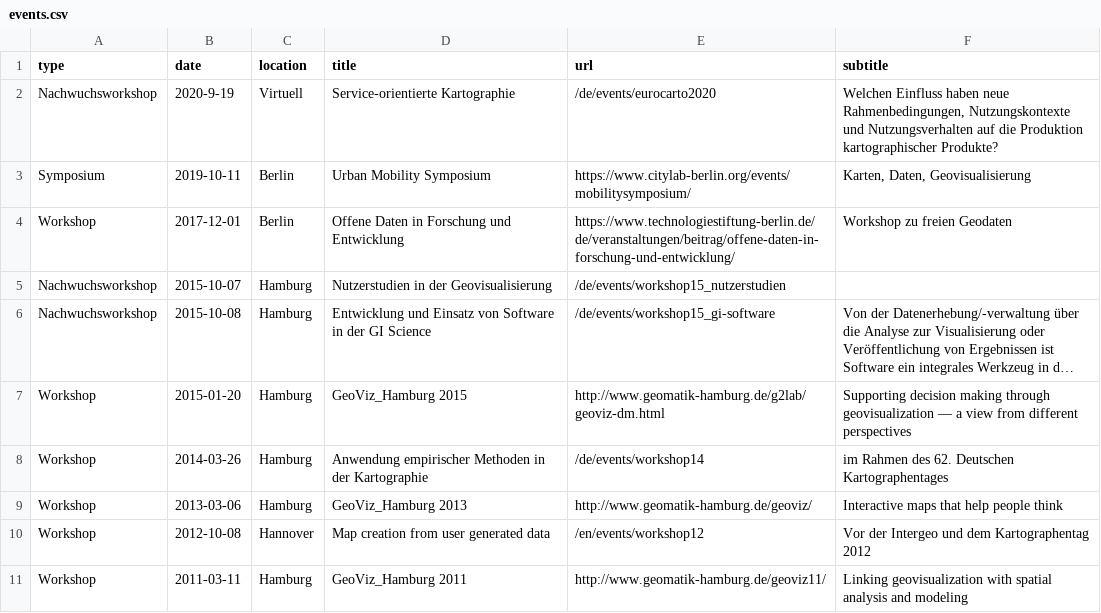
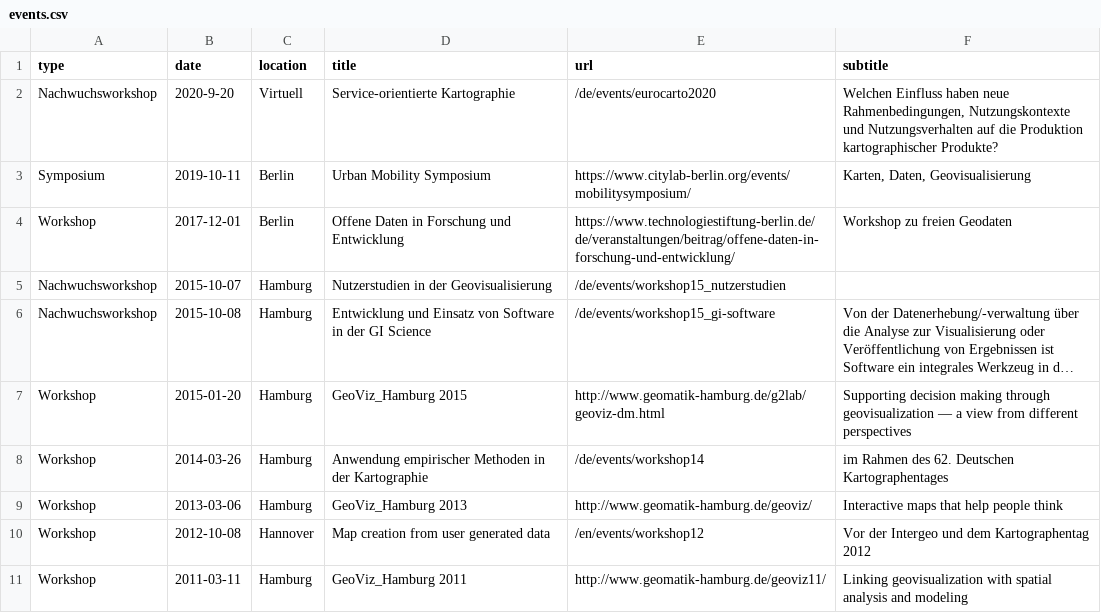
Before and after one commit to sebastian-meier/dgfk-kommission-forschung, a CSV file: _data/events.csv, drawn as a sheet; long unchanged cells end in ….

Commit message:
events update

```diff
--- a/_data/events.csv
+++ b/_data/events.csv
@@ -1,3 +1,3 @@
 type,date,location,title,url,subtitle
-Nachwuchsworkshop,2020-9-19,Virtuell,Service-orientierte Kartographie,/de/events/eurocarto2020,"Welchen Einfluss haben neue Rahmenbedingungen, Nutzungskontexte und Nutzungsverhalten auf die Produktion kartographischer Produkte?"
+Nachwuchsworkshop,2020-9-20,Virtuell,Service-orientierte Kartographie,/de/events/eurocarto2020,"Welchen Einfluss haben neue Rahmenbedingungen, Nutzungskontexte und Nutzungsverhalten auf die Produktion kartographischer Produkte?"
 Symposium,2019-10-11,Berlin,Urban Mobility Symposium,https://www.citylab-berlin.org/events/mobilitysymposium/,"Karten, Daten, Geovisualisierung"
```
Also changed, not shown: _data/events_en.csv, 1 other file.
